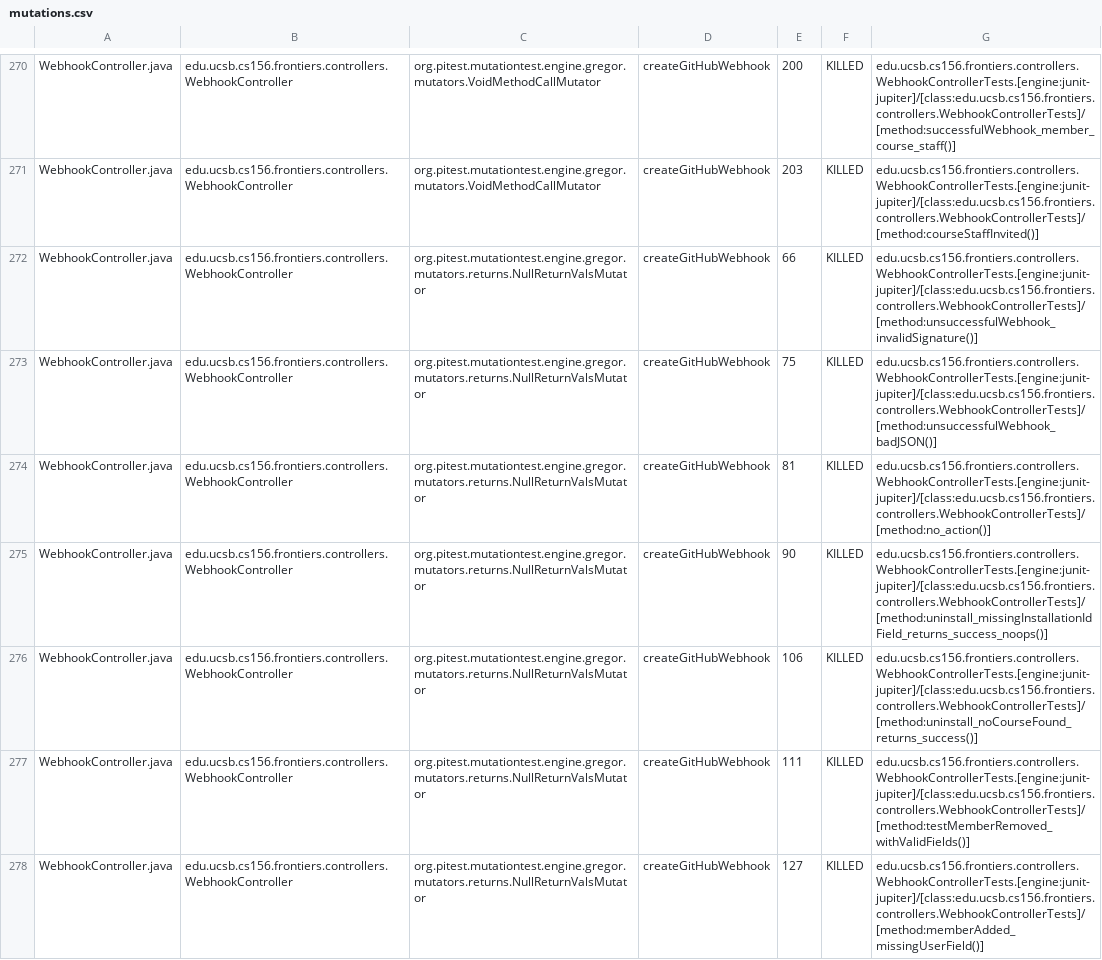
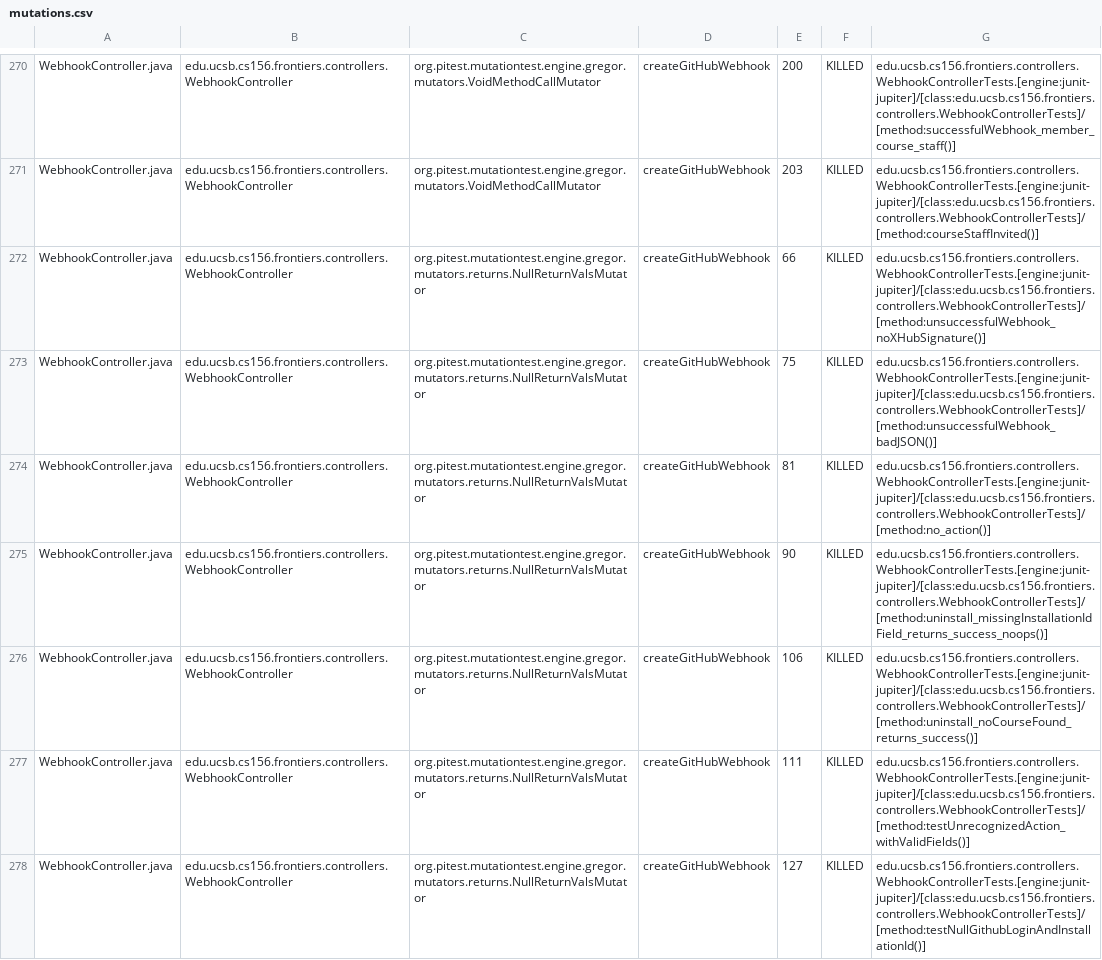
Before and after one commit to ucsb-cs156-f25/proj-frontiers-f25-12, a CSV file: prs/47/pitest/mutations.csv, drawn as a sheet; only a part is shown, gaps mark what is left out; the diff covers the shown part only.

Commit message:
Deploying to gh-pages from @ ucsb-cs156-f25/proj-frontiers-f25-12@132b872a6ead07ad81b04eea1c7b5c135d126ce4 🚀

```diff
--- a/prs/47/pitest/mutations.csv
+++ b/prs/47/pitest/mutations.csv
@@ -271,3 +271,3 @@ WebhookController.java,edu.ucsb.cs156.frontiers.controllers.WebhookController,or
 WebhookController.java,edu.ucsb.cs156.frontiers.controllers.WebhookController,org.pitest.mutationtest.engine.gregor.mutators.VoidMethodCallMutator,createGitHubWebhook,203,KILLED,edu.ucsb.cs156.frontiers.controllers.WebhookControllerTests.[engine:junit-jupiter]/[class:edu.ucsb.cs156.frontiers.controllers.WebhookControllerTests]/[method:courseStaffInvited()]
-WebhookController.java,edu.ucsb.cs156.frontiers.controllers.WebhookController,org.pitest.mutationtest.engine.gregor.mutators.returns.NullReturnValsMutator,createGitHubWebhook,66,KILLED,edu.ucsb.cs156.frontiers.controllers.WebhookControllerTests.[engine:junit-jupiter]/[class:edu.ucsb.cs156.frontiers.controllers.WebhookControllerTests]/[method:unsuccessfulWebhook_invalidSignature()]
+WebhookController.java,edu.ucsb.cs156.frontiers.controllers.WebhookController,org.pitest.mutationtest.engine.gregor.mutators.returns.NullReturnValsMutator,createGitHubWebhook,66,KILLED,edu.ucsb.cs156.frontiers.controllers.WebhookControllerTests.[engine:junit-jupiter]/[class:edu.ucsb.cs156.frontiers.controllers.WebhookControllerTests]/[method:unsuccessfulWebhook_noXHubSignature()]
 WebhookController.java,edu.ucsb.cs156.frontiers.controllers.WebhookController,org.pitest.mutationtest.engine.gregor.mutators.returns.NullReturnValsMutator,createGitHubWebhook,75,KILLED,edu.ucsb.cs156.frontiers.controllers.WebhookControllerTests.[engine:junit-jupiter]/[class:edu.ucsb.cs156.frontiers.controllers.WebhookControllerTests]/[method:unsuccessfulWebhook_badJSON()]
@@ -276,3 +276,3 @@ WebhookController.java,edu.ucsb.cs156.frontiers.controllers.WebhookController,or
 WebhookController.java,edu.ucsb.cs156.frontiers.controllers.WebhookController,org.pitest.mutationtest.engine.gregor.mutators.returns.NullReturnValsMutator,createGitHubWebhook,106,KILLED,edu.ucsb.cs156.frontiers.controllers.WebhookControllerTests.[engine:junit-jupiter]/[class:edu.ucsb.cs156.frontiers.controllers.WebhookControllerTests]/[method:uninstall_noCourseFound_returns_success()]
-WebhookController.java,edu.ucsb.cs156.frontiers.controllers.WebhookController,org.pitest.mutationtest.engine.gregor.mutators.returns.NullReturnValsMutator,createGitHubWebhook,111,KILLED,edu.ucsb.cs156.frontiers.controllers.WebhookControllerTests.[engine:junit-jupiter]/[class:edu.ucsb.cs156.frontiers.controllers.WebhookControllerTests]/[method:testMemberRemoved_withValidFields()]
-WebhookController.java,edu.ucsb.cs156.frontiers.controllers.WebhookController,org.pitest.mutationtest.engine.gregor.mutators.returns.NullReturnValsMutator,createGitHubWebhook,127,KILLED,edu.ucsb.cs156.frontiers.controllers.WebhookControllerTests.[engine:junit-jupiter]/[class:edu.ucsb.cs156.frontiers.controllers.WebhookControllerTests]/[method:memberAdded_missingUserField()]
+WebhookController.java,edu.ucsb.cs156.frontiers.controllers.WebhookController,org.pitest.mutationtest.engine.gregor.mutators.returns.NullReturnValsMutator,createGitHubWebhook,111,KILLED,edu.ucsb.cs156.frontiers.controllers.WebhookControllerTests.[engine:junit-jupiter]/[class:edu.ucsb.cs156.frontiers.controllers.WebhookControllerTests]/[method:testUnrecognizedAction_withValidFields()]
+WebhookController.java,edu.ucsb.cs156.frontiers.controllers.WebhookController,org.pitest.mutationtest.engine.gregor.mutators.returns.NullReturnValsMutator,createGitHubWebhook,127,KILLED,edu.ucsb.cs156.frontiers.controllers.WebhookControllerTests.[engine:junit-jupiter]/[class:edu.ucsb.cs156.frontiers.controllers.WebhookControllerTests]/[method:testNullGithubLoginAndInstallationId()]
```
Also changed, not shown: 57 edited cells elsewhere in this file, 52 other files.
